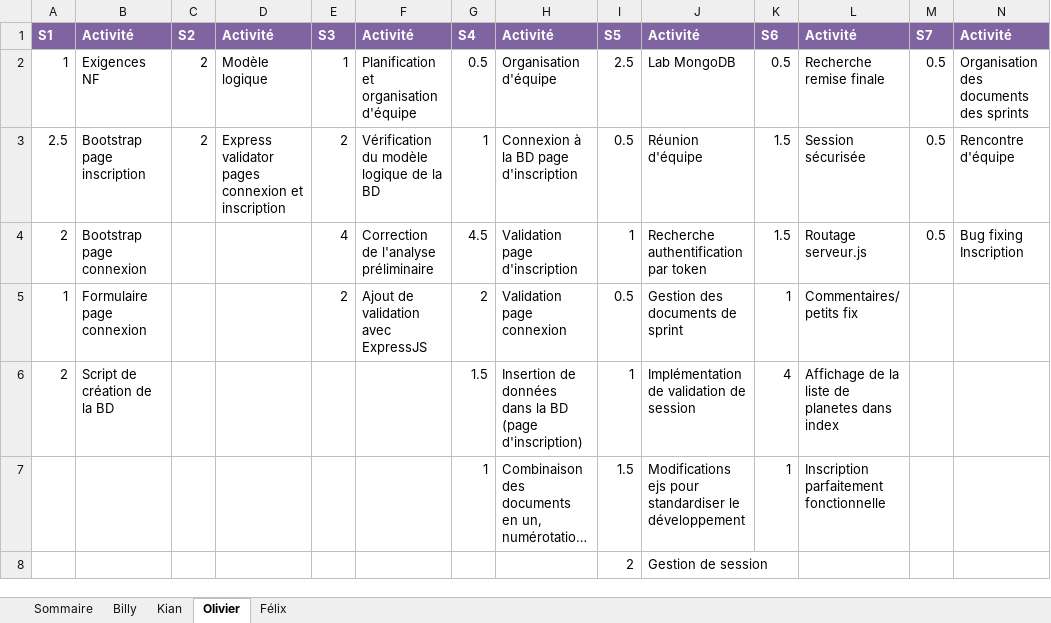
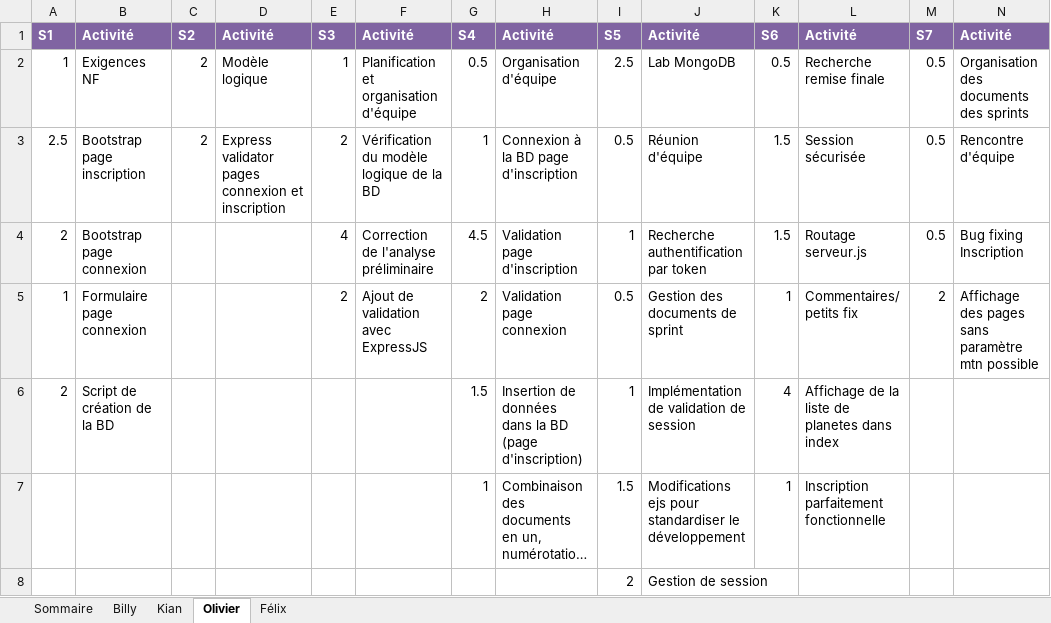
Before and after one commit to Atajin/NovaGo, an Excel workbook: Documents/Documents sprint/Feuille_de_temps.xlsx, sheet Olivier, drawn as a sheet; long unchanged cells end in …; values as stored, in another font and other column widths than the file's, no borders; the diff names each change by its address in the sheet, - before the commit and + after, or states it on an @@ line.

Commit message:
Update Feuille_de_temps.xlsx

```diff
--- a/Documents/Documents sprint/Feuille_de_temps.xlsx (sheet Olivier)
+++ b/Documents/Documents sprint/Feuille_de_temps.xlsx (sheet Olivier)
-M5: (empty)
+M5: 2
-N5: (empty)
+N5: Affichage des pages sans paramètre mtn possible
```
